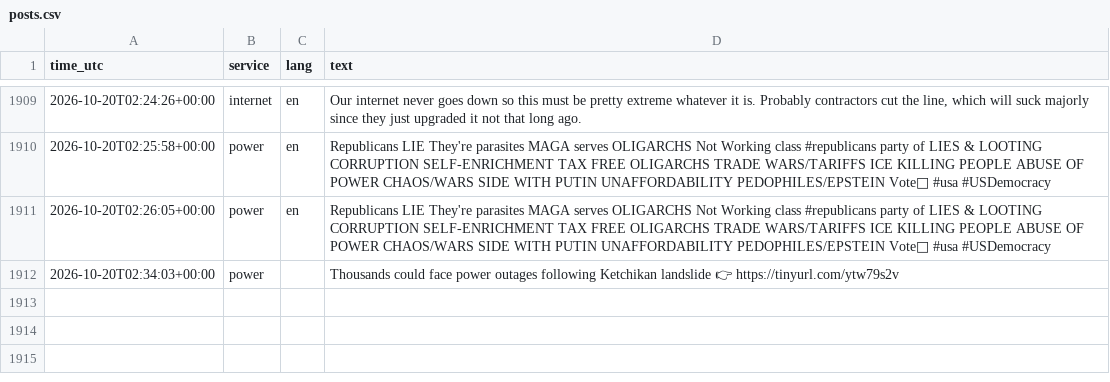
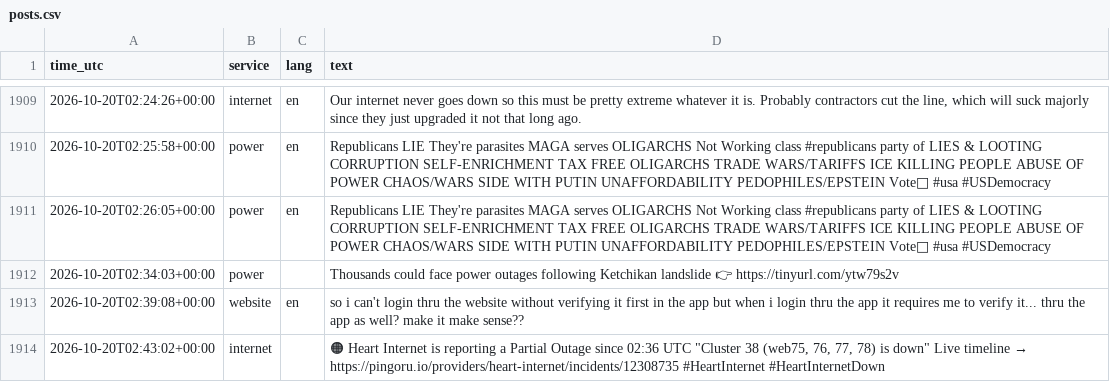
Before and after one commit to 8Y12N/ai4g-portfolio-Yazan_Nemo, a CSV file: Term 1/Week 6/hackathon/data/posts.csv, drawn as a sheet; only a part is shown, gaps mark what is left out; the diff names each change by its address in the sheet, - before the commit and + after, or states it on an @@ line.

```diff
--- a/Term 1/Week 6/hackathon/data/posts.csv
+++ b/Term 1/Week 6/hackathon/data/posts.csv
+row 1913: 2026-10-20T02:39:08+00:00 | website | en | so i can't login thru the website without verifying it first in the app but when i login thru the app it requires me to verify it... thru the app as well? make it make sense??
+row 1914: 2026-10-20T02:43:02+00:00 | internet |  | 🟠 Heart Internet is reporting a Partial Outage since 02:36 UTC "Cluster 38 (web75, 76, 77, 78) is down" Live timeline → https://pingoru.io/providers/heart-internet/incidents/12308735 #HeartInternet #HeartInternetDown
```
Also changed, not shown: Term 1/Week 6/hackathon/data/sentiment.csv, 1 other file.
